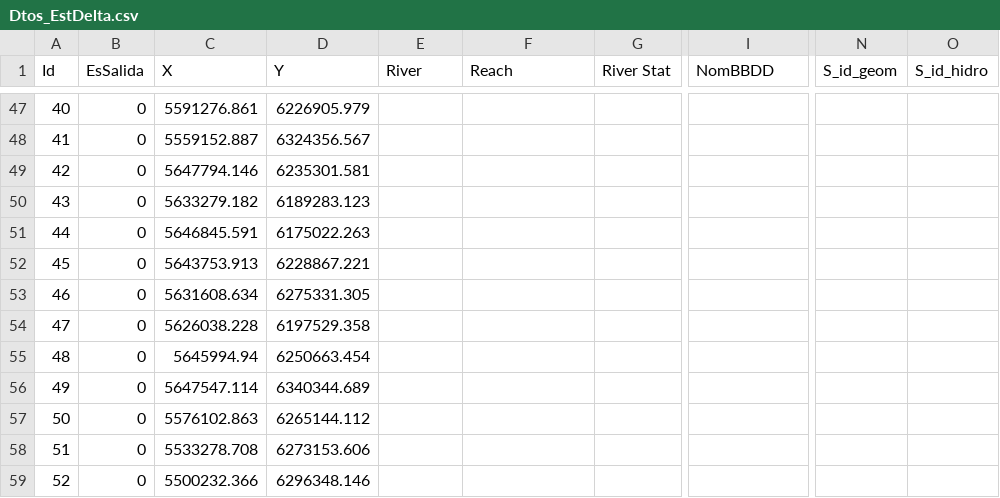
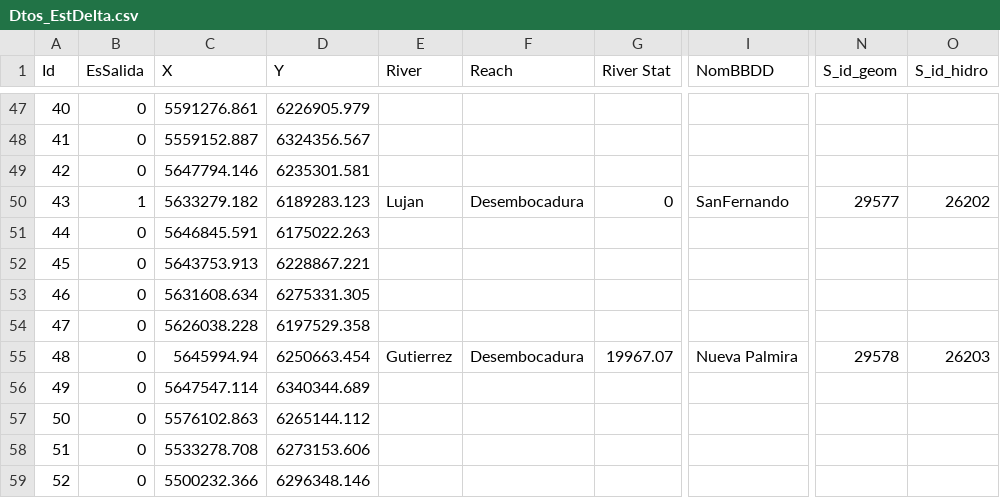
Before and after one commit to jbianchi81/hidrodelta15d, a CSV file: Estaciones/Dtos_EstDelta.csv, drawn as a sheet; only a part is shown, gaps mark what is left out; the diff names each change by its address in the sheet, - before the commit and + after, or states it on an @@ line.

Commit message:
Add files via upload

```diff
--- a/Estaciones/Dtos_EstDelta.csv
+++ b/Estaciones/Dtos_EstDelta.csv
-B50 (EsSalida): 0
+B50 (EsSalida): 1
-E50 (River): (empty)
+E50 (River): Lujan
-F50 (Reach): (empty)
+F50 (Reach): Desembocadura
-G50 (River Stat): (empty)
+G50 (River Stat): 0
-I50 (NomBBDD): (empty)
+I50 (NomBBDD): SanFernando
-N50 (S_id_geom): (empty)
+N50 (S_id_geom): 29577
-O50 (S_id_hidro): (empty)
+O50 (S_id_hidro): 26202
-E55 (River): (empty)
+E55 (River): Gutierrez
-F55 (Reach): (empty)
+F55 (Reach): Desembocadura
-G55 (River Stat): (empty)
+G55 (River Stat): 19967.07
-I55 (NomBBDD): (empty)
+I55 (NomBBDD): Nueva Palmira
-N55 (S_id_geom): (empty)
+N55 (S_id_geom): 29578
-O55 (S_id_hidro): (empty)
+O55 (S_id_hidro): 26203
```
